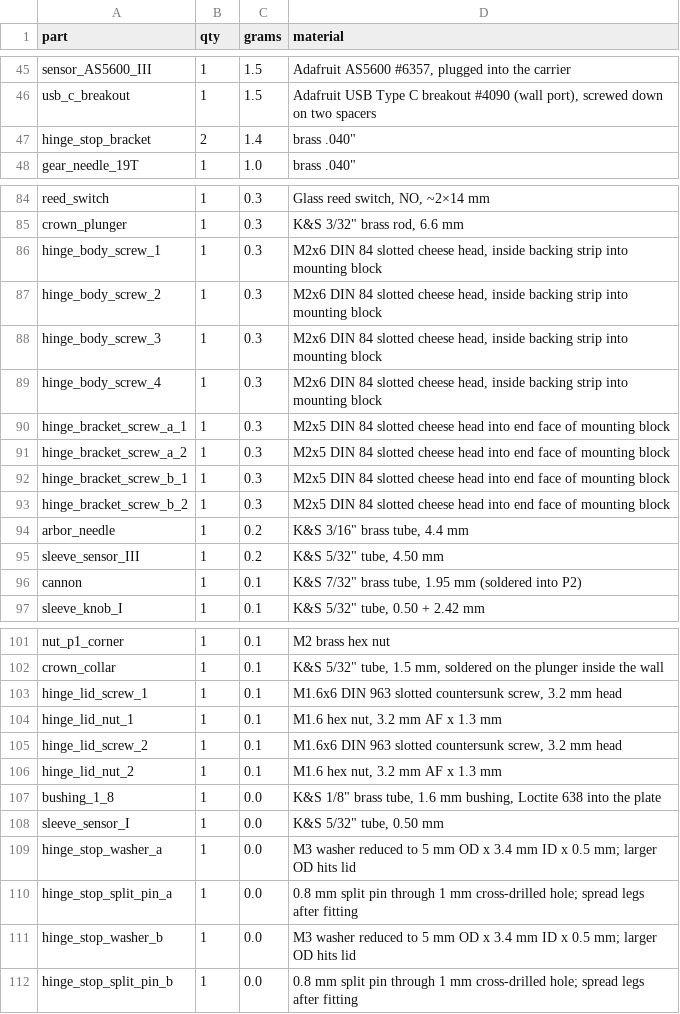
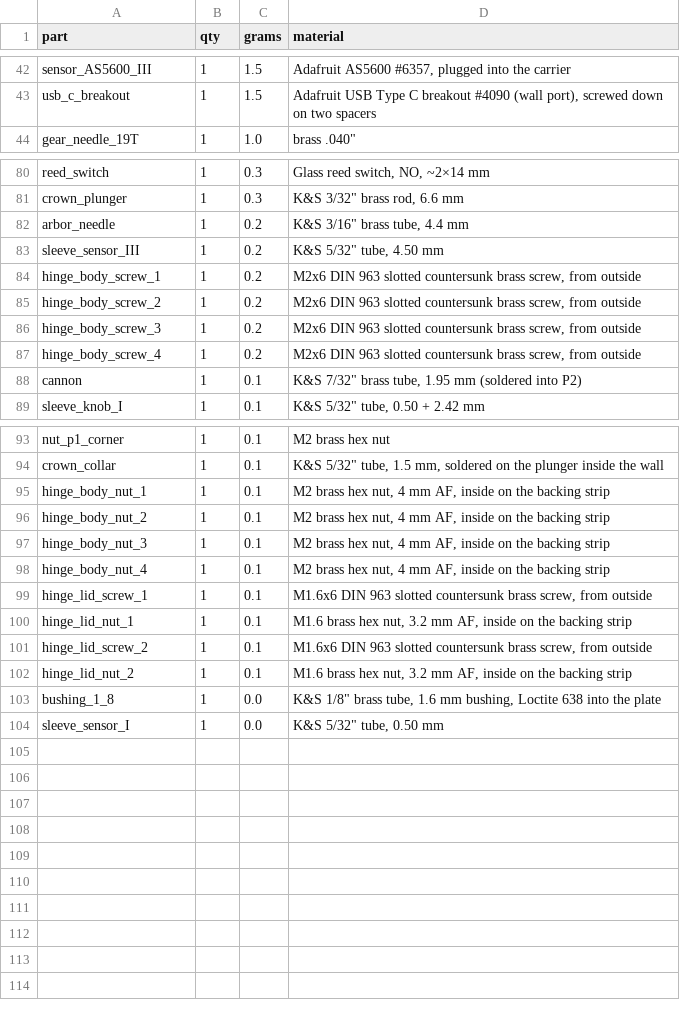
Before and after one commit to Kixantrix/alethiometer, a CSV file: hardware/out/weights.csv, drawn as a sheet; only a part is shown, gaps mark what is left out; the diff covers the shown part only.

```diff
--- a/hardware/out/weights.csv
+++ b/hardware/out/weights.csv
@@ -46,3 +43,2 @@ sensor_AS5600_III,1,1.5,"Adafruit AS5600 #6357, plugged into the carrier"
 usb_c_breakout,1,1.5,"Adafruit USB Type C breakout #4090 (wall port), screwed down on two spacers"
-hinge_stop_bracket,2,1.4,"brass .040"""
 gear_needle_19T,1,1.0,"brass .040"""
@@ -85,12 +81,8 @@ reed_switch,1,0.3,"Glass reed switch, NO, ~2×14 mm"
 crown_plunger,1,0.3,"K&S 3/32"" brass rod, 6.6 mm"
-hinge_body_screw_1,1,0.3,"M2x6 DIN 84 slotted cheese head, inside backing strip into mounting block"
-hinge_body_screw_2,1,0.3,"M2x6 DIN 84 slotted cheese head, inside backing strip into mounting block"
-hinge_body_screw_3,1,0.3,"M2x6 DIN 84 slotted cheese head, inside backing strip into mounting block"
-hinge_body_screw_4,1,0.3,"M2x6 DIN 84 slotted cheese head, inside backing strip into mounting block"
-hinge_bracket_screw_a_1,1,0.3,M2x5 DIN 84 slotted cheese head into end face of mounting block
-hinge_bracket_screw_a_2,1,0.3,M2x5 DIN 84 slotted cheese head into end face of mounting block
-hinge_bracket_screw_b_1,1,0.3,M2x5 DIN 84 slotted cheese head into end face of mounting block
-hinge_bracket_screw_b_2,1,0.3,M2x5 DIN 84 slotted cheese head into end face of mounting block
 arbor_needle,1,0.2,"K&S 3/16"" brass tube, 4.4 mm"
 sleeve_sensor_III,1,0.2,"K&S 5/32"" tube, 4.50 mm"
+hinge_body_screw_1,1,0.2,"M2x6 DIN 963 slotted countersunk brass screw, from outside"
+hinge_body_screw_2,1,0.2,"M2x6 DIN 963 slotted countersunk brass screw, from outside"
+hinge_body_screw_3,1,0.2,"M2x6 DIN 963 slotted countersunk brass screw, from outside"
+hinge_body_screw_4,1,0.2,"M2x6 DIN 963 slotted countersunk brass screw, from outside"
 cannon,1,0.1,"K&S 7/32"" brass tube, 1.95 mm (soldered into P2)"
@@ -102,11 +94,11 @@ nut_p1_corner,1,0.1,M2 brass hex nut
 crown_collar,1,0.1,"K&S 5/32"" tube, 1.5 mm, soldered on the plunger inside the wall"
-hinge_lid_screw_1,1,0.1,"M1.6x6 DIN 963 slotted countersunk screw, 3.2 mm head"
-hinge_lid_nut_1,1,0.1,"M1.6 hex nut, 3.2 mm AF x 1.3 mm"
-hinge_lid_screw_2,1,0.1,"M1.6x6 DIN 963 slotted countersunk screw, 3.2 mm head"
-hinge_lid_nut_2,1,0.1,"M1.6 hex nut, 3.2 mm AF x 1.3 mm"
+hinge_body_nut_1,1,0.1,"M2 brass hex nut, 4 mm AF, inside on the backing strip"
+hinge_body_nut_2,1,0.1,"M2 brass hex nut, 4 mm AF, inside on the backing strip"
+hinge_body_nut_3,1,0.1,"M2 brass hex nut, 4 mm AF, inside on the backing strip"
+hinge_body_nut_4,1,0.1,"M2 brass hex nut, 4 mm AF, inside on the backing strip"
+hinge_lid_screw_1,1,0.1,"M1.6x6 DIN 963 slotted countersunk brass screw, from outside"
+hinge_lid_nut_1,1,0.1,"M1.6 brass hex nut, 3.2 mm AF, inside on the backing strip"
+hinge_lid_screw_2,1,0.1,"M1.6x6 DIN 963 slotted countersunk brass screw, from outside"
+hinge_lid_nut_2,1,0.1,"M1.6 brass hex nut, 3.2 mm AF, inside on the backing strip"
 bushing_1_8,1,0.0,"K&S 1/8"" brass tube, 1.6 mm bushing, Loctite 638 into the plate"
 sleeve_sensor_I,1,0.0,"K&S 5/32"" tube, 0.50 mm"
-hinge_stop_washer_a,1,0.0,M3 washer reduced to 5 mm OD x 3.4 mm ID x 0.5 mm; larger OD hits lid
-hinge_stop_split_pin_a,1,0.0,0.8 mm split pin through 1 mm cross-drilled hole; spread legs after fitting
-hinge_stop_washer_b,1,0.0,M3 washer reduced to 5 mm OD x 3.4 mm ID x 0.5 mm; larger OD hits lid
-hinge_stop_split_pin_b,1,0.0,0.8 mm split pin through 1 mm cross-drilled hole; spread legs after fitting
```
Also changed, not shown: 3 removed rows and 3 edited cells elsewhere in this file, hardware/out/sendcutsend_order.csv, hardware/out/stock_and_bought_parts.csv, 55 other files.
